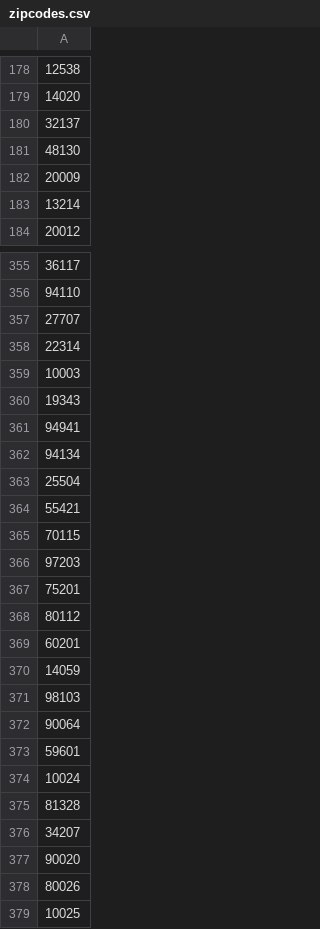
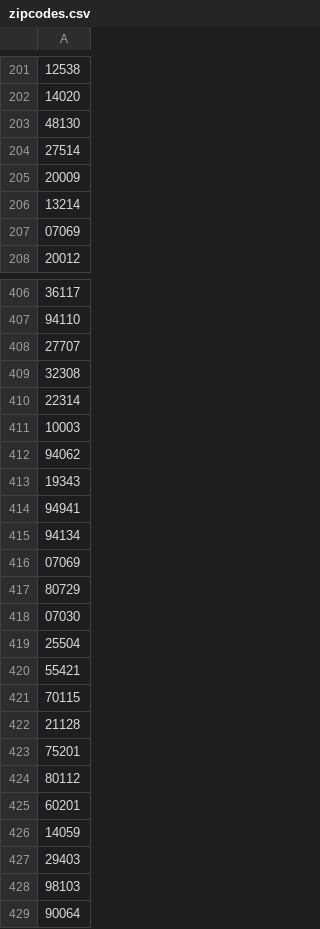
Before and after one commit to diagcontent/desktop-map, a CSV file: zipcodes.csv, drawn as a sheet; only a part is shown, gaps mark what is left out; the shorter side is filled out with more unchanged rows; removed rows and columns are numbered as before the commit, all else as after; the diff covers the shown part only; the diff names each change by its address in the sheet, - before the commit and + after, or states it on an @@ line.

```diff
--- a/zipcodes.csv
+++ b/zipcodes.csv
-row 180: 32137
+row 204: 27514
+row 207: 07069
+row 409: 32308
+row 412: 94062
+row 416: 07069
+row 417: 80729
+row 418: 07030
-row 366: 97203
+row 422: 21128
+row 427: 29403
```
Also changed, not shown: 71 added rows, 5 removed rows, 1 moved row and 4 edited cells elsewhere in this file.
